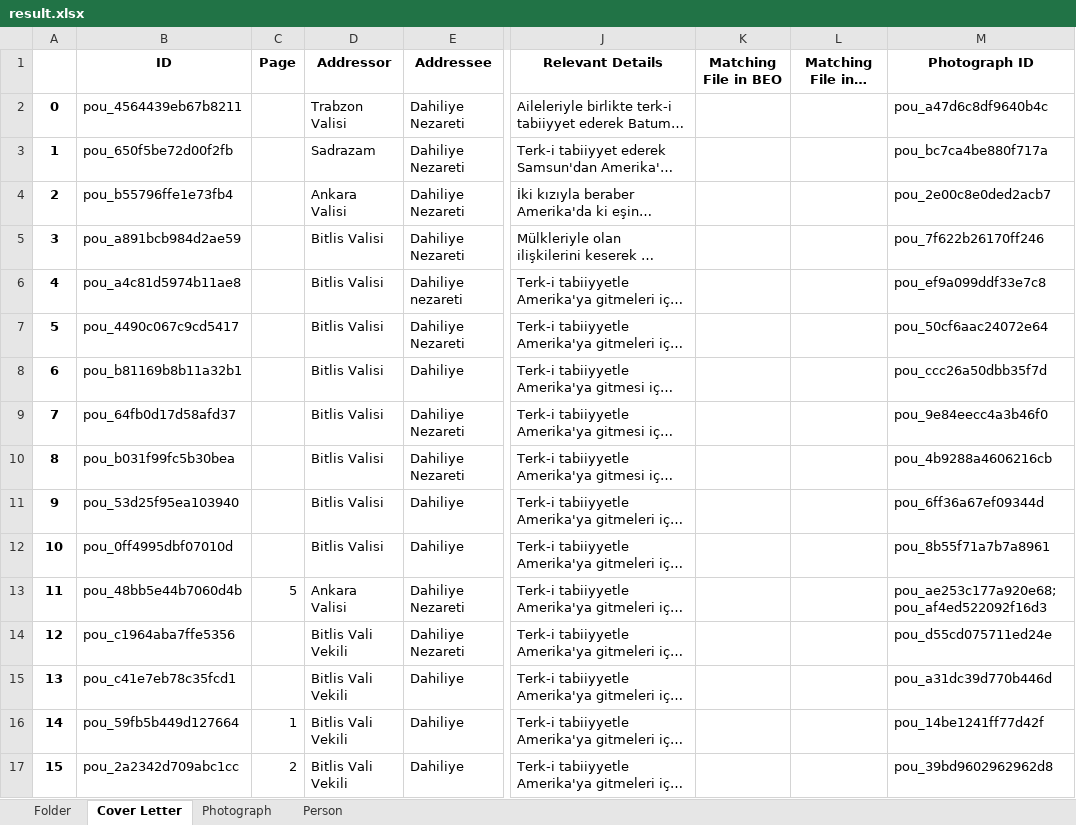
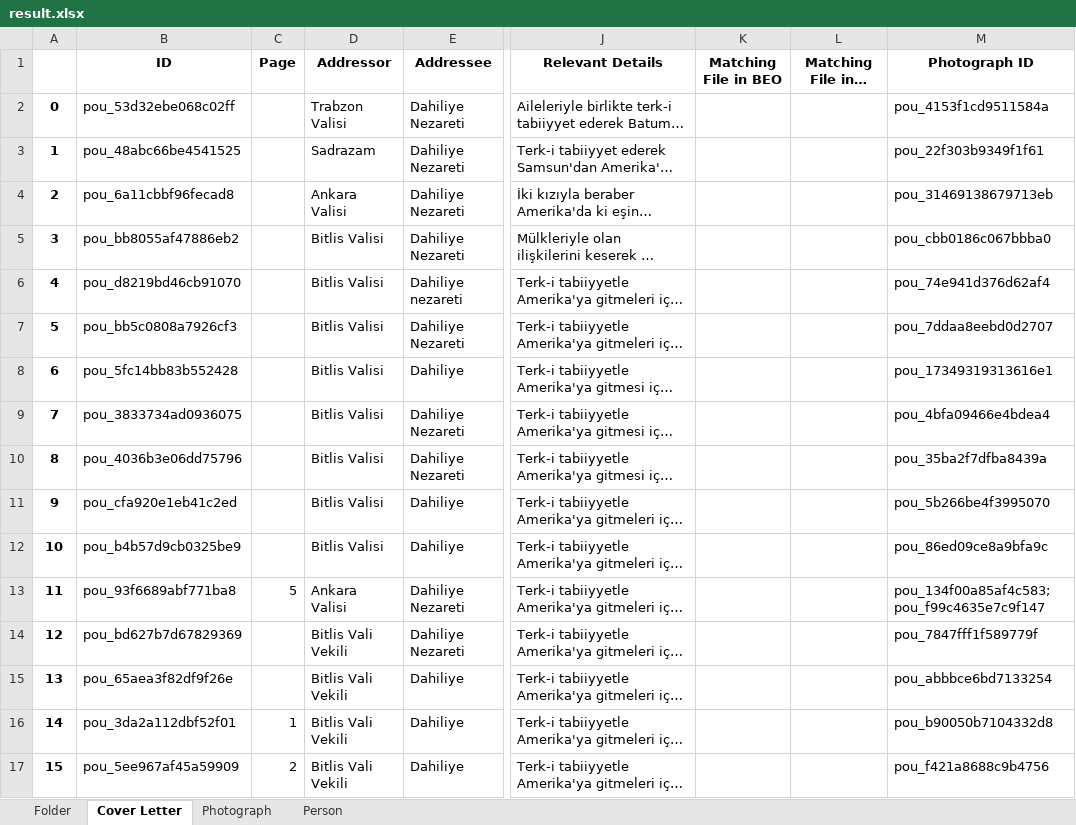
Before and after one commit to dhlab-basel/0827-pou-scripts, an Excel workbook: 04_output_data/result.xlsx, sheet Cover Letter, drawn as a sheet; only a part is shown, gaps mark what is left out; long unchanged cells end in …; values as stored, in another font and other column widths than the file's, no borders; the diff covers the shown part only; the diff names each change by its address in the sheet, - before the commit and + after, or states it on an @@ line.

```diff
--- a/04_output_data/result.xlsx (sheet Cover Letter)
+++ b/04_output_data/result.xlsx (sheet Cover Letter)
-B2 (ID): pou_4564439eb67b8211
+B2 (ID): pou_53d32ebe068c02ff
-M2 (Photograph ID): pou_a47d6c8df9640b4c
+M2 (Photograph ID): pou_4153f1cd9511584a
-B3 (ID): pou_650f5be72d00f2fb
+B3 (ID): pou_48abc66be4541525
-M3 (Photograph ID): pou_bc7ca4be880f717a
+M3 (Photograph ID): pou_22f303b9349f1f61
-B4 (ID): pou_b55796ffe1e73fb4
+B4 (ID): pou_6a11cbbf96fecad8
-M4 (Photograph ID): pou_2e00c8e0ded2acb7
+M4 (Photograph ID): pou_31469138679713eb
-B5 (ID): pou_a891bcb984d2ae59
+B5 (ID): pou_bb8055af47886eb2
-M5 (Photograph ID): pou_7f622b26170ff246
+M5 (Photograph ID): pou_cbb0186c067bbba0
-B6 (ID): pou_a4c81d5974b11ae8
+B6 (ID): pou_d8219bd46cb91070
-M6 (Photograph ID): pou_ef9a099ddf33e7c8
+M6 (Photograph ID): pou_74e941d376d62af4
-B7 (ID): pou_4490c067c9cd5417
+B7 (ID): pou_bb5c0808a7926cf3
-M7 (Photograph ID): pou_50cf6aac24072e64
+M7 (Photograph ID): pou_7ddaa8eebd0d2707
-B8 (ID): pou_b81169b8b11a32b1
+B8 (ID): pou_5fc14bb83b552428
-M8 (Photograph ID): pou_ccc26a50dbb35f7d
+M8 (Photograph ID): pou_17349319313616e1
-B9 (ID): pou_64fb0d17d58afd37
+B9 (ID): pou_3833734ad0936075
-M9 (Photograph ID): pou_9e84eecc4a3b46f0
+M9 (Photograph ID): pou_4bfa09466e4bdea4
-B10 (ID): pou_b031f99fc5b30bea
+B10 (ID): pou_4036b3e06dd75796
-M10 (Photograph ID): pou_4b9288a4606216cb
+M10 (Photograph ID): pou_35ba2f7dfba8439a
-B11 (ID): pou_53d25f95ea103940
+B11 (ID): pou_cfa920e1eb41c2ed
-M11 (Photograph ID): pou_6ff36a67ef09344d
+M11 (Photograph ID): pou_5b266be4f3995070
-B12 (ID): pou_0ff4995dbf07010d
+B12 (ID): pou_b4b57d9cb0325be9
-M12 (Photograph ID): pou_8b55f71a7b7a8961
+M12 (Photograph ID): pou_86ed09ce8a9bfa9c
-B13 (ID): pou_48bb5e44b7060d4b
+B13 (ID): pou_93f6689abf771ba8
-M13 (Photograph ID): pou_ae253c177a920e68;pou_af4ed522092f16d3
+M13 (Photograph ID): pou_134f00a85af4c583;pou_f99c4635e7c9f147
-B14 (ID): pou_c1964aba7ffe5356
+B14 (ID): pou_bd627b7d67829369
-M14 (Photograph ID): pou_d55cd075711ed24e
+M14 (Photograph ID): pou_7847fff1f589779f
-B15 (ID): pou_c41e7eb78c35fcd1
+B15 (ID): pou_65aea3f82df9f26e
-M15 (Photograph ID): pou_a31dc39d770b446d
+M15 (Photograph ID): pou_abbbce6bd7133254
-B16 (ID): pou_59fb5b449d127664
+B16 (ID): pou_3da2a112dbf52f01
-M16 (Photograph ID): pou_14be1241ff77d42f
+M16 (Photograph ID): pou_b90050b7104332d8
-B17 (ID): pou_2a2342d709abc1cc
+B17 (ID): pou_5ee967af45a59909
-M17 (Photograph ID): pou_39bd9602962962d8
+M17 (Photograph ID): pou_f421a8688c9b4756
```
Also changed, not shown: 1961 edited cells elsewhere in this sheet, sheet Person, sheet Photograph, sheet Folder, 1 other file.
